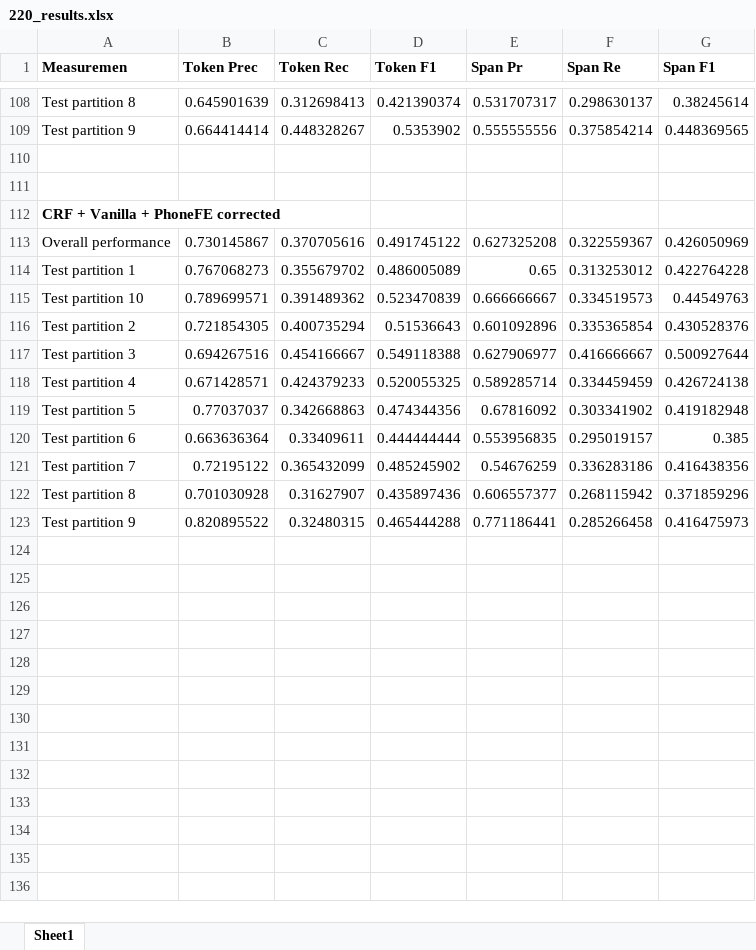
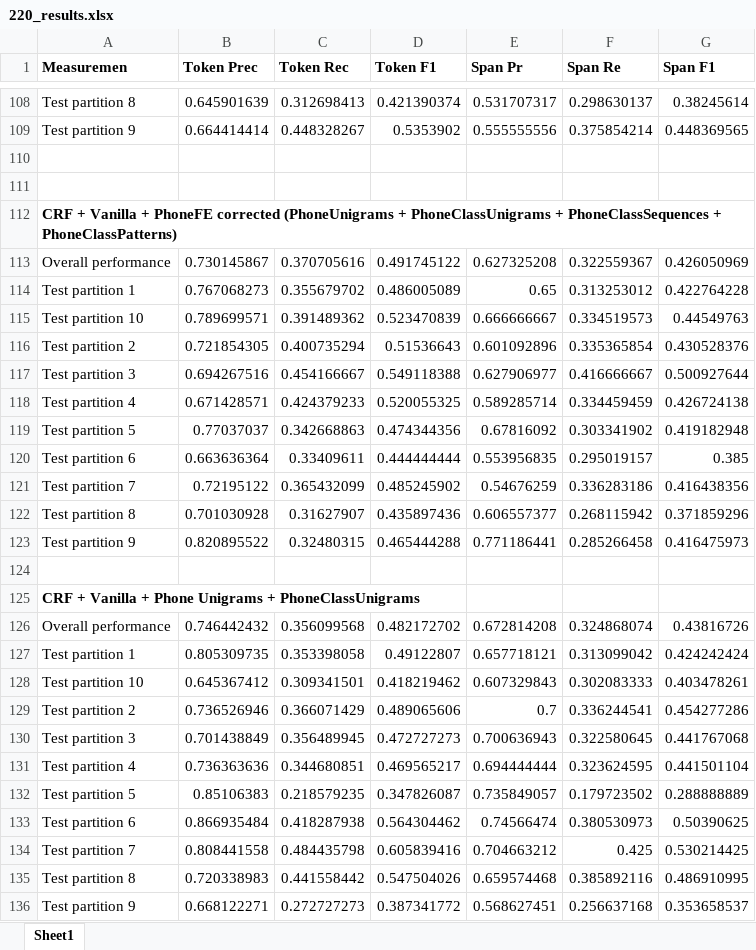
Before and after one commit to dimidd/ner-asr, an Excel workbook: experiments/220_asr/220_results.xlsx, sheet Sheet1, drawn as a sheet; only a part is shown, gaps mark what is left out; values as stored, in another font and other column widths than the file's, no borders; the diff names each change by its address in the sheet, - before the commit and + after, or states it on an @@ line.

```diff
--- a/experiments/220_asr/220_results.xlsx (sheet Sheet1)
+++ b/experiments/220_asr/220_results.xlsx (sheet Sheet1)
-A112 (Measuremen): …PhoneFE corrected
+A112 (Measuremen): …PhoneFE corrected (PhoneUnigrams + PhoneClassUnigrams + PhoneClassSequences + PhoneClassPatterns)
+row 124: (empty)
+row 125: CRF + Vanilla + Phone Unigrams + PhoneClassUnigrams
+row 126: Overall performance | 0.746442432 | 0.356099568 | 0.482172702 | 0.672814208 | 0.324868074 | 0.43816726
+row 127: Test partition 1 | 0.805309735 | 0.353398058 | 0.49122807 | 0.657718121 | 0.313099042 | 0.424242424
+row 128: Test partition 10 | 0.645367412 | 0.309341501 | 0.418219462 | 0.607329843 | 0.302083333 | 0.403478261
+row 129: Test partition 2 | 0.736526946 | 0.366071429 | 0.489065606 | 0.7 | 0.336244541 | 0.454277286
+row 130: Test partition 3 | 0.701438849 | 0.356489945 | 0.472727273 | 0.700636943 | 0.322580645 | 0.441767068
+row 131: Test partition 4 | 0.736363636 | 0.344680851 | 0.469565217 | 0.694444444 | 0.323624595 | 0.441501104
+row 132: Test partition 5 | 0.85106383 | 0.218579235 | 0.347826087 | 0.735849057 | 0.179723502 | 0.288888889
+row 133: Test partition 6 | 0.866935484 | 0.418287938 | 0.564304462 | 0.74566474 | 0.380530973 | 0.50390625
+row 134: Test partition 7 | 0.808441558 | 0.484435798 | 0.605839416 | 0.704663212 | 0.425 | 0.530214425
+row 135: Test partition 8 | 0.720338983 | 0.441558442 | 0.547504026 | 0.659574468 | 0.385892116 | 0.486910995
+row 136: Test partition 9 | 0.668122271 | 0.272727273 | 0.387341772 | 0.568627451 | 0.256637168 | 0.353658537
```
